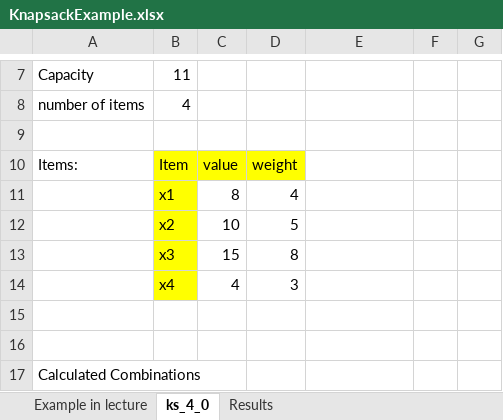
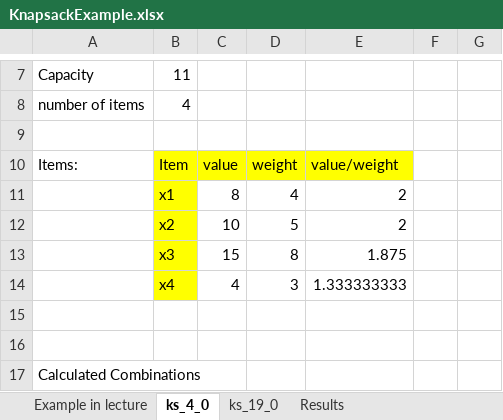
Before and after one commit to jezdavies/Discrete-Optimization, an Excel workbook: Week 1/Lecture Notes/KnapsackExample.xlsx, sheet ks_4_0, drawn as a sheet; only a part is shown, gaps mark what is left out; values as stored, in another font and other column widths than the file's, no borders; the diff names each change by its address in the sheet, - before the commit and + after, or states it on an @@ line.

```diff
--- a/Week 1/Lecture Notes/KnapsackExample.xlsx (sheet ks_4_0)
+++ b/Week 1/Lecture Notes/KnapsackExample.xlsx (sheet ks_4_0)
+sheet tab: ks_19_0
-E10: (empty)
+E10: value/weight
-E10 fill: none
+E10 fill: #FFFF00
-E11:E12: (empty)
+E11:E12: 2
-E13: (empty)
+E13: 1.875
-E14: (empty)
+E14: 1.333333333
```
Also changed, not shown: 1 other file.
